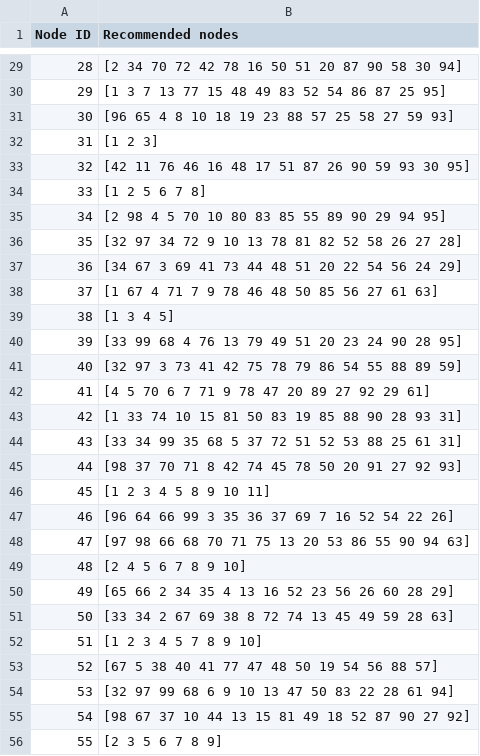
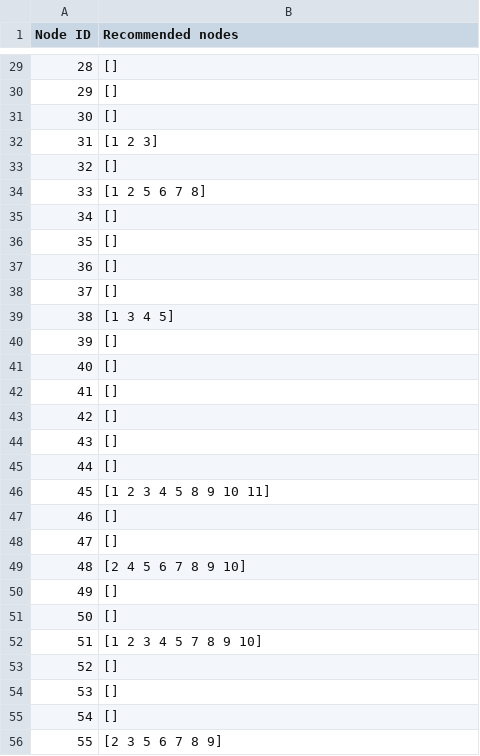
Before and after one commit to liang355/pdp-liang355-jz34, a CSV file: output.csv, drawn as a sheet; only a part is shown, gaps mark what is left out; the diff covers the shown part only.

```diff
--- a/output.csv
+++ b/output.csv
@@ -29,28 +29,28 @@ Node ID,Recommended nodes
-28,[2 34 70 72 42 78 16 50 51 20 87 90 58 30 94]
-29,[1 3 7 13 77 15 48 49 83 52 54 86 87 25 95]
-30,[96 65 4 8 10 18 19 23 88 57 25 58 27 59 93]
+28,[]
+29,[]
+30,[]
 31,[1 2 3]
-32,[42 11 76 46 16 48 17 51 87 26 90 59 93 30 95]
+32,[]
 33,[1 2 5 6 7 8]
-34,[2 98 4 5 70 10 80 83 85 55 89 90 29 94 95]
-35,[32 97 34 72 9 10 13 78 81 82 52 58 26 27 28]
-36,[34 67 3 69 41 73 44 48 51 20 22 54 56 24 29]
-37,[1 67 4 71 7 9 78 46 48 50 85 56 27 61 63]
+34,[]
+35,[]
+36,[]
+37,[]
 38,[1 3 4 5]
-39,[33 99 68 4 76 13 79 49 51 20 23 24 90 28 95]
-40,[32 97 3 73 41 42 75 78 79 86 54 55 88 89 59]
-41,[4 5 70 6 7 71 9 78 47 20 89 27 92 29 61]
-42,[1 33 74 10 15 81 50 83 19 85 88 90 28 93 31]
-43,[33 34 99 35 68 5 37 72 51 52 53 88 25 61 31]
-44,[98 37 70 71 8 42 74 45 78 50 20 91 27 92 93]
+39,[]
+40,[]
+41,[]
+42,[]
+43,[]
+44,[]
 45,[1 2 3 4 5 8 9 10 11]
-46,[96 64 66 99 3 35 36 37 69 7 16 52 54 22 26]
-47,[97 98 66 68 70 71 75 13 20 53 86 55 90 94 63]
+46,[]
+47,[]
 48,[2 4 5 6 7 8 9 10]
-49,[65 66 2 34 35 4 13 16 52 23 56 26 60 28 29]
-50,[33 34 2 67 69 38 8 72 74 13 45 49 59 28 63]
+49,[]
+50,[]
 51,[1 2 3 4 5 7 8 9 10]
-52,[67 5 38 40 41 77 47 48 50 19 54 56 88 57]
-53,[32 97 99 68 6 9 10 13 47 50 83 22 28 61 94]
-54,[98 67 37 10 44 13 15 81 49 18 52 87 90 27 92]
+52,[]
+53,[]
+54,[]
 55,[2 3 5 6 7 8 9]
```
Also changed, not shown: 51 edited cells elsewhere in this file, 9 other files.
